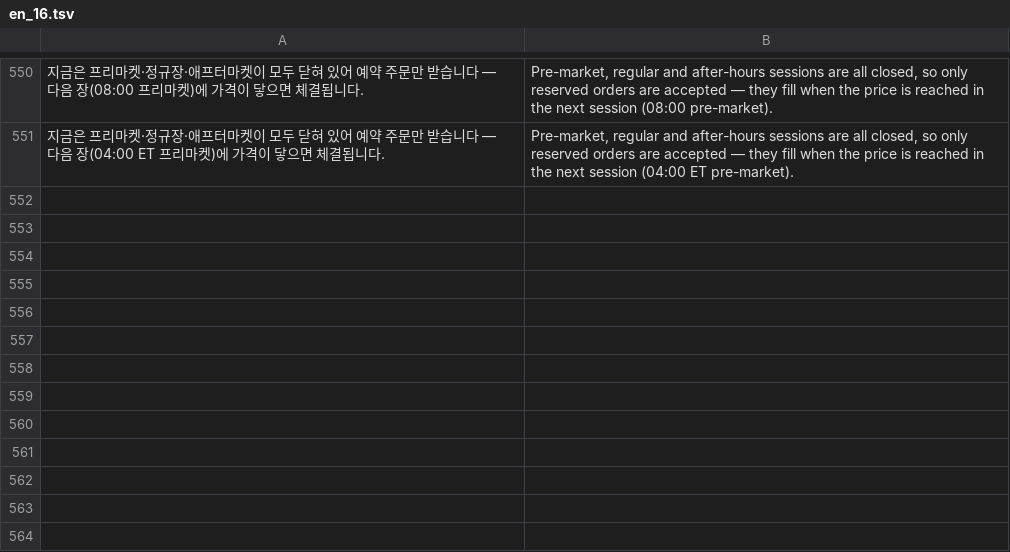
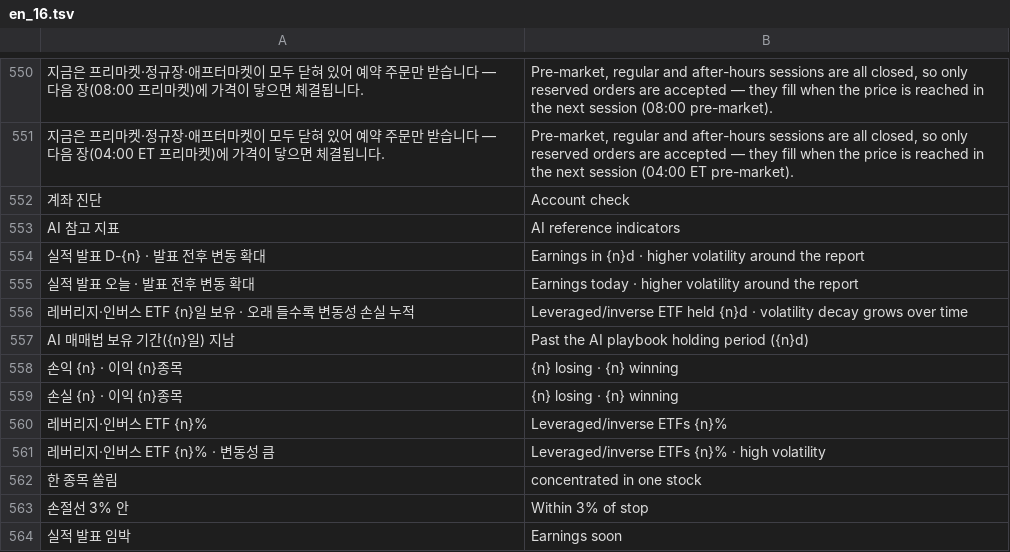
Before and after one commit to 2fnq49f4wk-wq/ai-trader-worker, a TSV file: tools/i18n/en_16.tsv, drawn as a sheet; only a part is shown, gaps mark what is left out; the diff names each change by its address in the sheet, - before the commit and + after, or states it on an @@ line.

```diff
--- a/tools/i18n/en_16.tsv
+++ b/tools/i18n/en_16.tsv
+row 552: 계좌 진단 | Account check
+row 553: AI 참고 지표 | AI reference indicators
+row 554: 실적 발표 D-{n} · 발표 전후 변동 확대 | Earnings in {n}d · higher volatility around the report
+row 555: 실적 발표 오늘 · 발표 전후 변동 확대 | Earnings today · higher volatility around the report
+row 556: 레버리지·인버스 ETF {n}일 보유 · 오래 들수록 변동성 손실 누적 | Leveraged/inverse ETF held {n}d · volatility decay grows over time
+row 557: AI 매매법 보유 기간({n}일) 지남 | Past the AI playbook holding period ({n}d)
+row 558: 손익 {n} · 이익 {n}종목 | {n} losing · {n} winning
+row 559: 손실 {n} · 이익 {n}종목 | {n} losing · {n} winning
+row 560: 레버리지·인버스 ETF {n}% | Leveraged/inverse ETFs {n}%
+row 561: 레버리지·인버스 ETF {n}% · 변동성 큼 | Leveraged/inverse ETFs {n}% · high volatility
+row 562: 한 종목 쏠림 | concentrated in one stock
+row 563: 손절선 3% 안 | Within 3% of stop
+row 564: 실적 발표 임박 | Earnings soon
```
Also changed, not shown: 5 other files.
